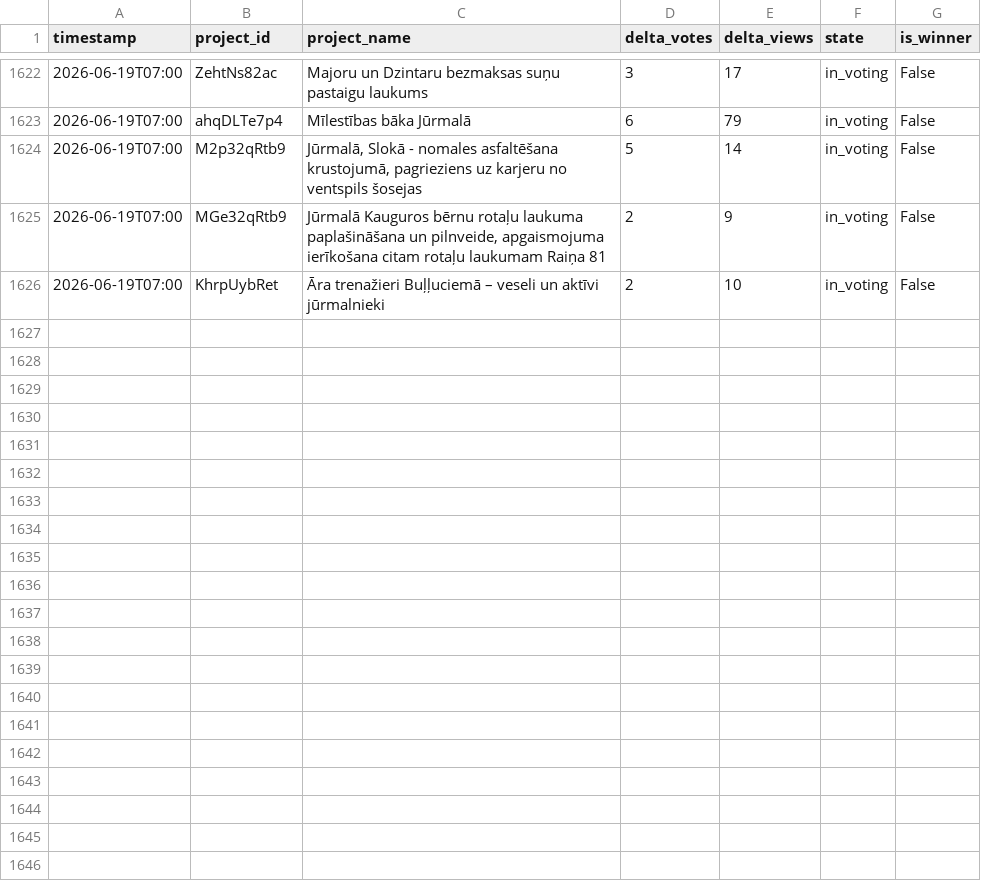
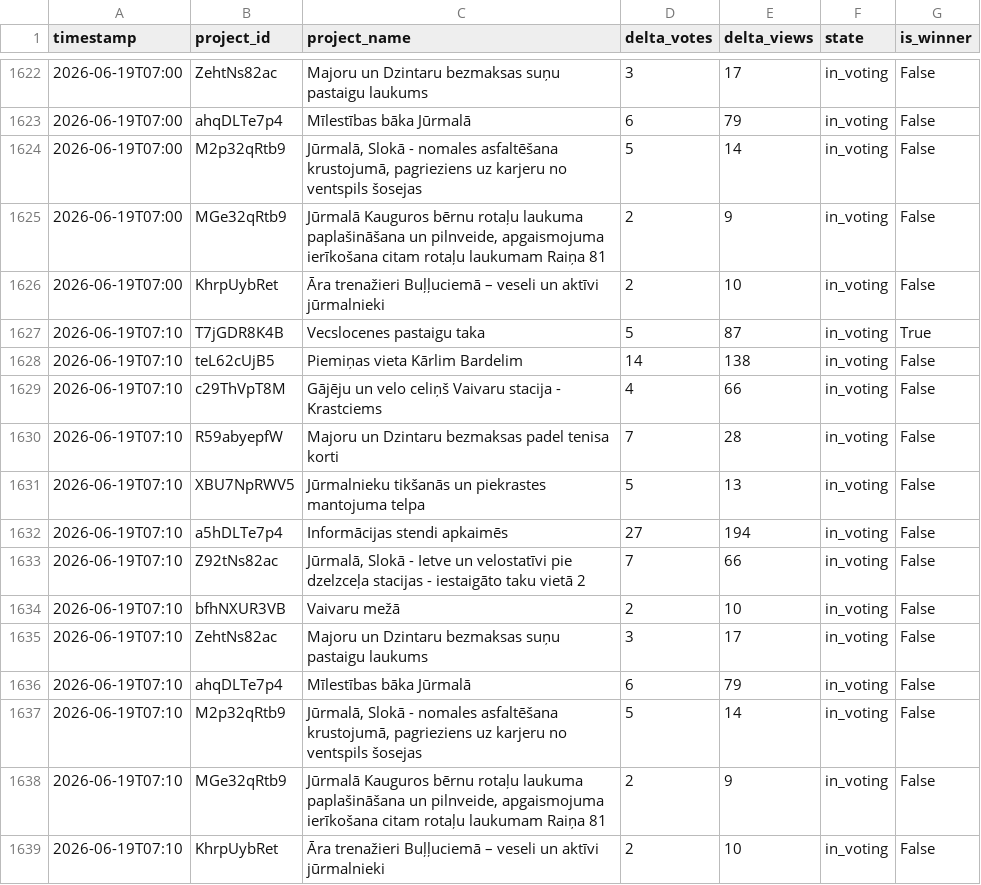
Before and after one commit to mikemaste1/jurmala-initiatives-tracker, a CSV file: data/initiatives_history.csv, drawn as a sheet; only a part is shown, gaps mark what is left out; the diff names each change by its address in the sheet, - before the commit and + after, or states it on an @@ line.

```diff
--- a/data/initiatives_history.csv
+++ b/data/initiatives_history.csv
+row 1627: 2026-06-19T07:10 | T7jGDR8K4B | Vecslocenes pastaigu taka | 5 | 87 | in_voting | True
+row 1628: 2026-06-19T07:10 | teL62cUjB5 | Piemiņas vieta Kārlim Bardelim | 14 | 138 | in_voting | False
+row 1629: 2026-06-19T07:10 | c29ThVpT8M | Gājēju un velo celiņš Vaivaru stacija - Krastciems | 4 | 66 | in_voting | False
+row 1630: 2026-06-19T07:10 | R59abyepfW | Majoru un Dzintaru bezmaksas padel tenisa korti | 7 | 28 | in_voting | False
+row 1631: 2026-06-19T07:10 | XBU7NpRWV5 | Jūrmalnieku tikšanās un piekrastes mantojuma telpa | 5 | 13 | in_voting | False
+row 1632: 2026-06-19T07:10 | a5hDLTe7p4 | Informācijas stendi apkaimēs | 27 | 194 | in_voting | False
+row 1633: 2026-06-19T07:10 | Z92tNs82ac | Jūrmalā, Slokā - Ietve un velostatīvi pie dzelzceļa stacijas - iestaigāto taku vietā 2 | 7 | 66 | in_voting | False
+row 1634: 2026-06-19T07:10 | bfhNXUR3VB | Vaivaru mežā | 2 | 10 | in_voting | False
+row 1635: 2026-06-19T07:10 | ZehtNs82ac | Majoru un Dzintaru bezmaksas suņu pastaigu laukums | 3 | 17 | in_voting | False
+row 1636: 2026-06-19T07:10 | ahqDLTe7p4 | Mīlestības bāka Jūrmalā | 6 | 79 | in_voting | False
+row 1637: 2026-06-19T07:10 | M2p32qRtb9 | Jūrmalā, Slokā - nomales asfaltēšana krustojumā, pagrieziens uz karjeru no ventspils šosejas | 5 | 14 | in_voting | False
+row 1638: 2026-06-19T07:10 | MGe32qRtb9 | Jūrmalā Kauguros bērnu rotaļu laukuma paplašināšana un pilnveide, apgaismojuma ierīkošana citam rotaļu laukumam Raiņa 81 | 2 | 9 | in_voting | False
+row 1639: 2026-06-19T07:10 | KhrpUybRet | Āra trenažieri Buļļuciemā – veseli un aktīvi jūrmalnieki | 2 | 10 | in_voting | False
```
Also changed, not shown: 3 other files.
